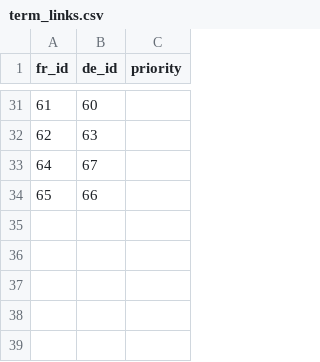
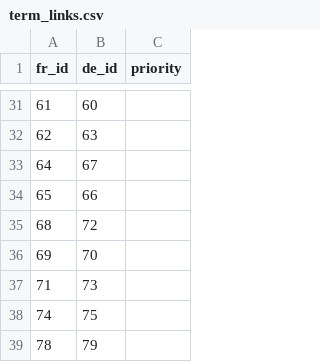
Before and after one commit to joscco/French, a CSV file: public/data/term_links.csv, drawn as a sheet; only a part is shown, gaps mark what is left out; the diff names each change by its address in the sheet, - before the commit and + after, or states it on an @@ line.

```diff
--- a/public/data/term_links.csv
+++ b/public/data/term_links.csv
+row 35: 68 | 72
+row 36: 69 | 70
+row 37: 71 | 73
+row 38: 74 | 75
+row 39: 78 | 79
```
Also changed, not shown: public/data/sentences.csv, public/data/terms.csv, 16 other files.
